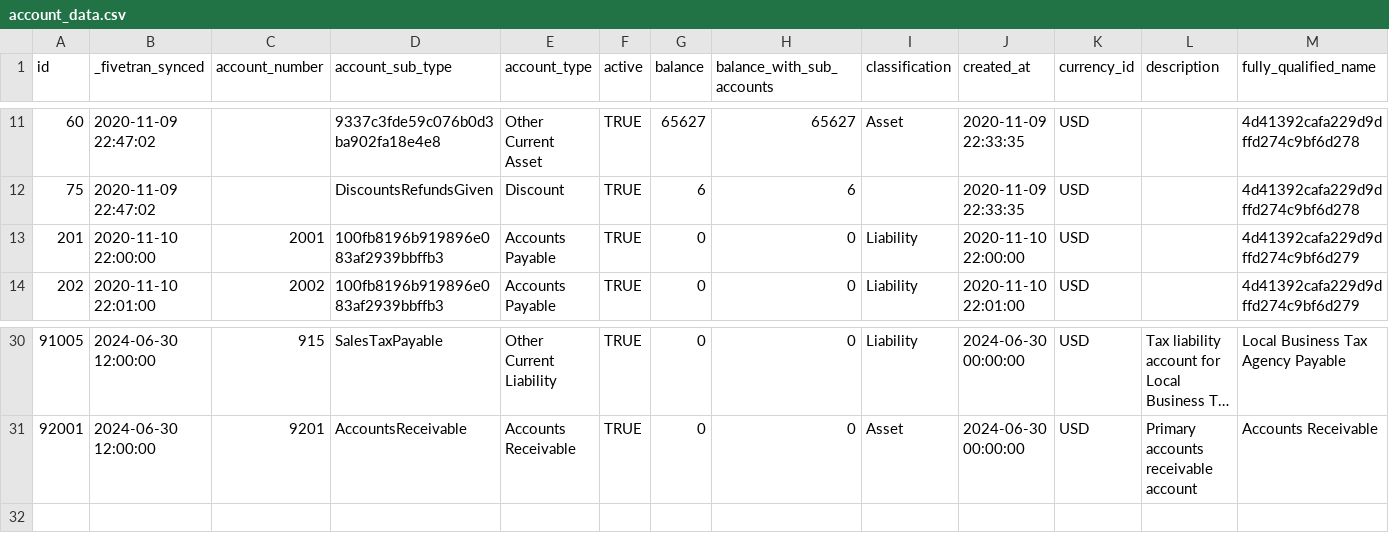
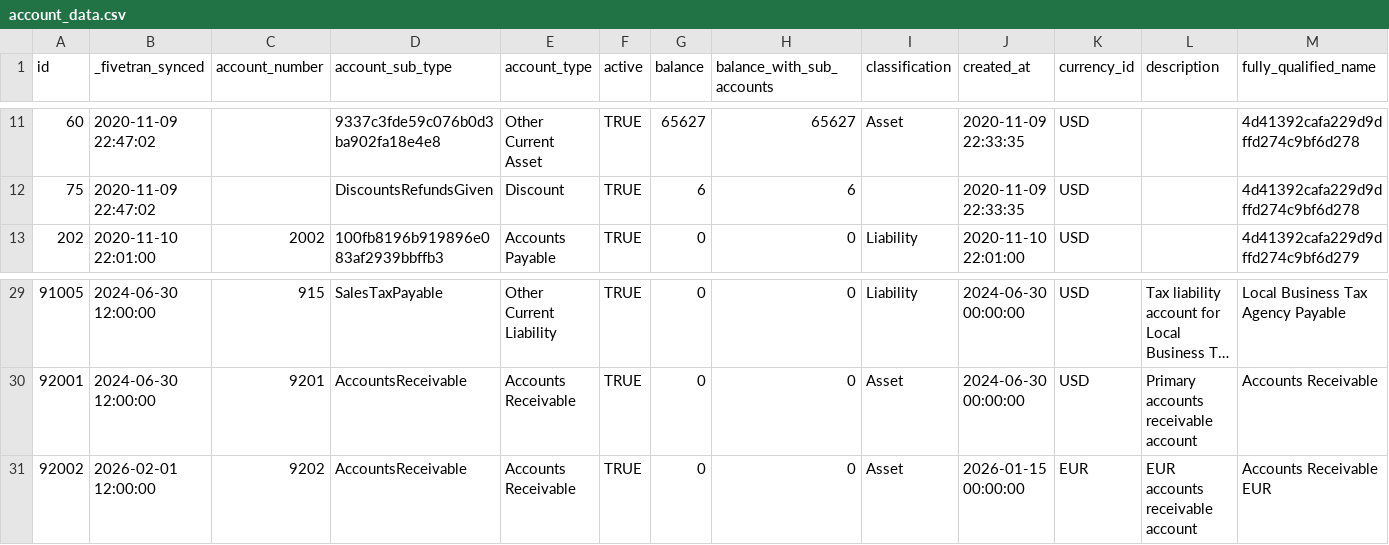
Before and after one commit to fivetran/dbt_quickbooks, a CSV file: integration_tests/seeds/account_data.csv, drawn as a sheet; only a part is shown, gaps mark what is left out; long unchanged cells end in …; removed rows and columns are numbered as before the commit, all else as after; rows hold the shown columns only; the diff names each change by its address in the sheet, - before the commit and + after, or states it on an @@ line.

```diff
--- a/integration_tests/seeds/account_data.csv
+++ b/integration_tests/seeds/account_data.csv
-row 13: 201 | 2020-11-10 22:00:00 | 2001 | 100fb8196b919896e083af2939bbffb3 | Accounts Payable | TRUE | 0 | 0 | Liability | 2020-11-10 22:00:00 | USD |  | 4d41392cafa229d9dffd274c9bf6d279
+row 31: 92002 | 2026-02-01 12:00:00 | 9202 | AccountsReceivable | Accounts Receivable | TRUE | 0 | 0 | Asset | 2026-01-15 00:00:00 | EUR | EUR accounts receivable account | Accounts Receivable EUR
```
Also changed, not shown: integration_tests/seeds/invoice_data.csv, integration_tests/seeds/invoice_line_data.csv, 19 other files.
